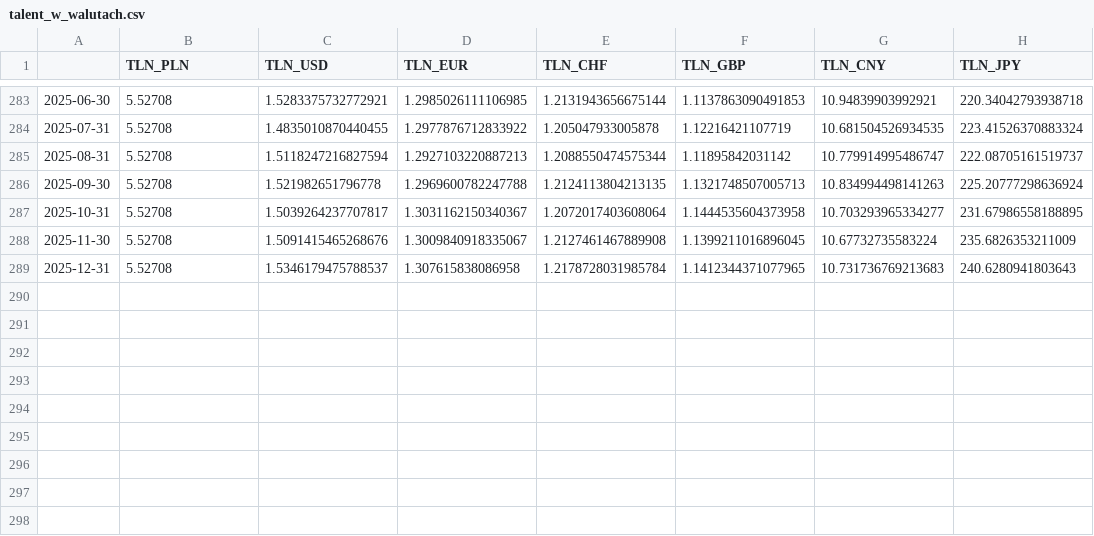
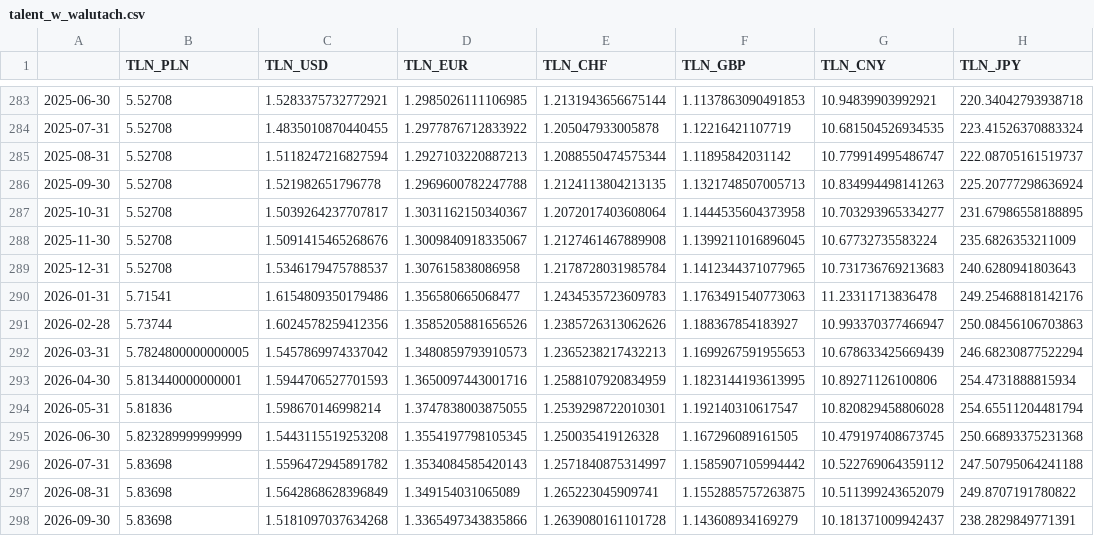
Before and after one commit to kurek0010/talent, a CSV file: prototyp/data/processed/talent_w_walutach.csv, drawn as a sheet; only a part is shown, gaps mark what is left out.

Commit message:
Aktualizuj przeliczenia walut TLN z tabeli A NBP

```diff
--- a/prototyp/data/processed/talent_w_walutach.csv
+++ b/prototyp/data/processed/talent_w_walutach.csv
@@ -289 +289,10 @@
 2025-12-31,5.52708,1.5346179475788537,1.307615838086958,1.2178728031985784,1.1412344371077965,10.731736769213683,240.6280941803643
+2026-01-31,5.71541,1.6154809350179486,1.356580665068477,1.2434535723609783,1.1763491540773063,11.23311713836478,249.25468818142176
+2026-02-28,5.73744,1.6024578259412356,1.3585205881656526,1.2385726313062626,1.188367854183927,10.993370377466947,250.08456106703863
+2026-03-31,5.7824800000000005,1.5457869974337042,1.3480859793910573,1.2365238217432213,1.1699267591955653,10.678633425669439,246.68230877522294
+2026-04-30,5.813440000000001,1.5944706527701593,1.3650097443001716,1.2588107920834959,1.1823144193613995,10.89271126100806,254.4731888815934
+2026-05-31,5.81836,1.598670146998214,1.3747838003875055,1.2539298722010301,1.192140310617547,10.820829458806028,254.65511204481794
+2026-06-30,5.823289999999999,1.5443115519253208,1.3554197798105345,1.250035419126328,1.167296089161505,10.479197408673745,250.66893375231368
+2026-07-31,5.83698,1.5596472945891782,1.3534084585420143,1.2571840875314997,1.1585907105994442,10.522769064359112,247.50795064241188
+2026-08-31,5.83698,1.5642868628396849,1.349154031065089,1.265223045909741,1.1552885757263875,10.511399243652079,249.8707191780822
+2026-09-30,5.83698,1.5181097037634268,1.3365497343835866,1.2639080161101728,1.143608934169279,10.181371009942437,238.2829849771391
```
Also changed, not shown: 6 other files.
